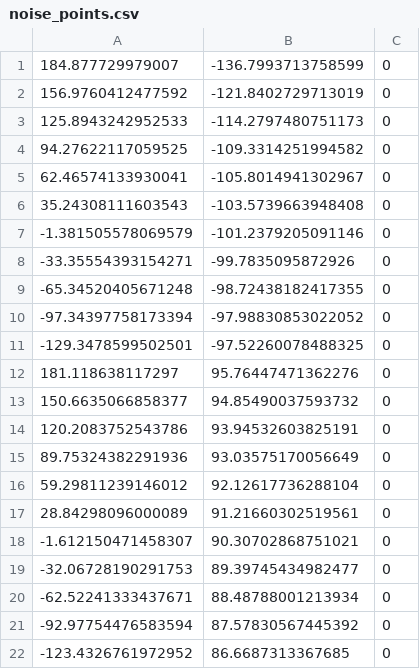
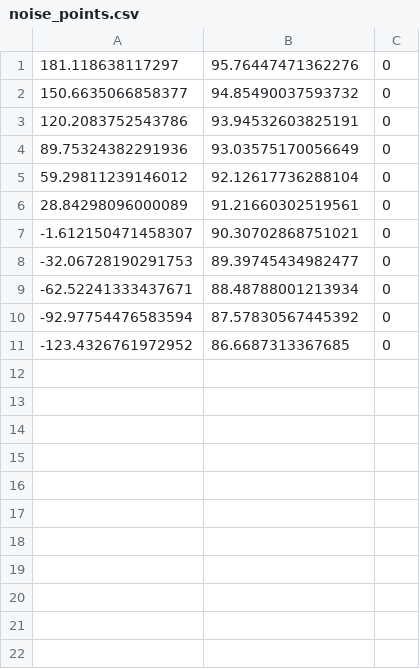
Before and after one commit to shervinazadi/spatial_computing_workshops, a CSV file: data/noise_points.csv, drawn as a sheet; the diff names each change by its address in the sheet, - before the commit and + after, or states it on an @@ line.

```diff
--- a/data/noise_points.csv
+++ b/data/noise_points.csv
-row 1: 184.877729979007 | -136.7993713758599 | 0
-row 2: 156.9760412477592 | -121.8402729713019 | 0
-row 3: 125.8943242952533 | -114.2797480751173 | 0
-row 4: 94.27622117059525 | -109.3314251994582 | 0
-row 5: 62.46574133930041 | -105.8014941302967 | 0
-row 6: 35.24308111603543 | -103.5739663948408 | 0
-row 7: -1.381505578069579 | -101.2379205091146 | 0
-row 8: -33.35554393154271 | -99.7835095872926 | 0
-row 9: -65.34520405671248 | -98.72438182417355 | 0
-row 10: -97.34397758173394 | -97.98830853022052 | 0
-row 11: -129.3478599502501 | -97.52260078488325 | 0
```
Also changed, not shown: 1 other file.
